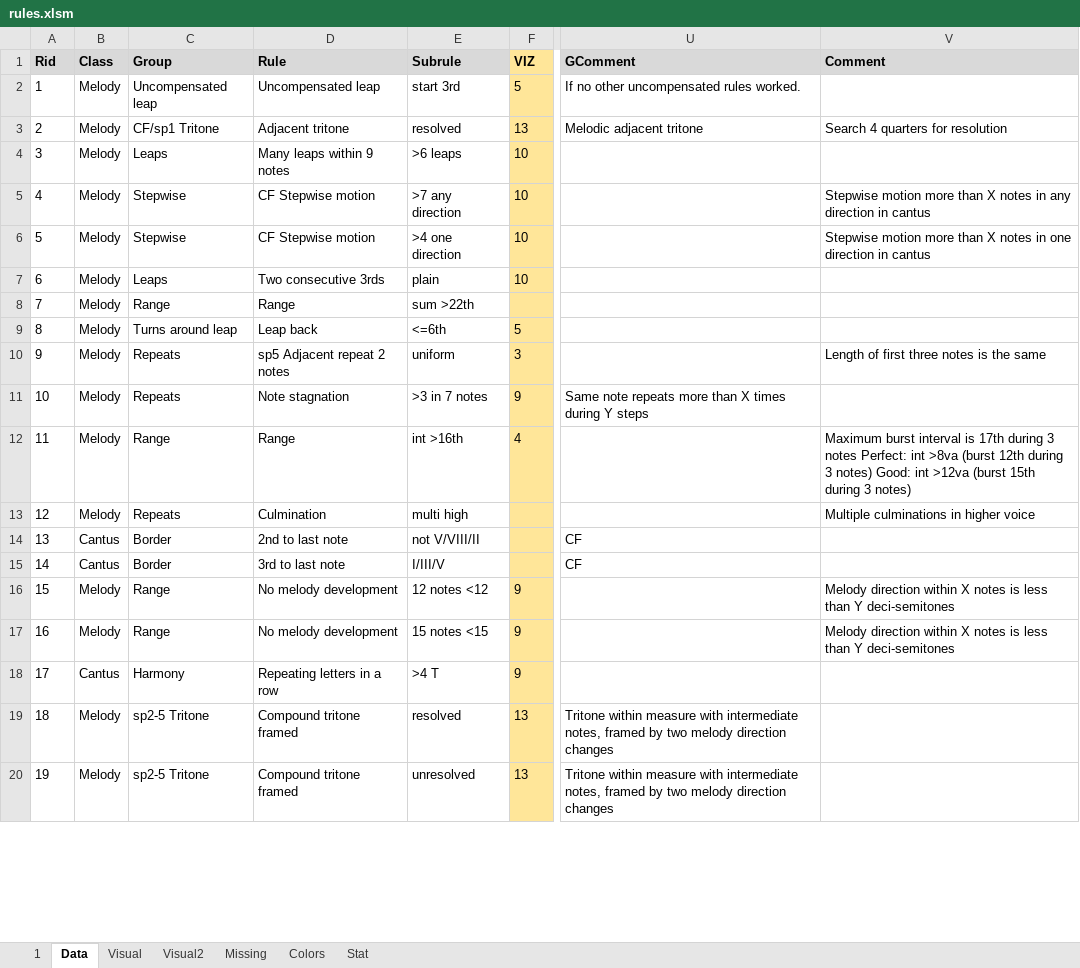
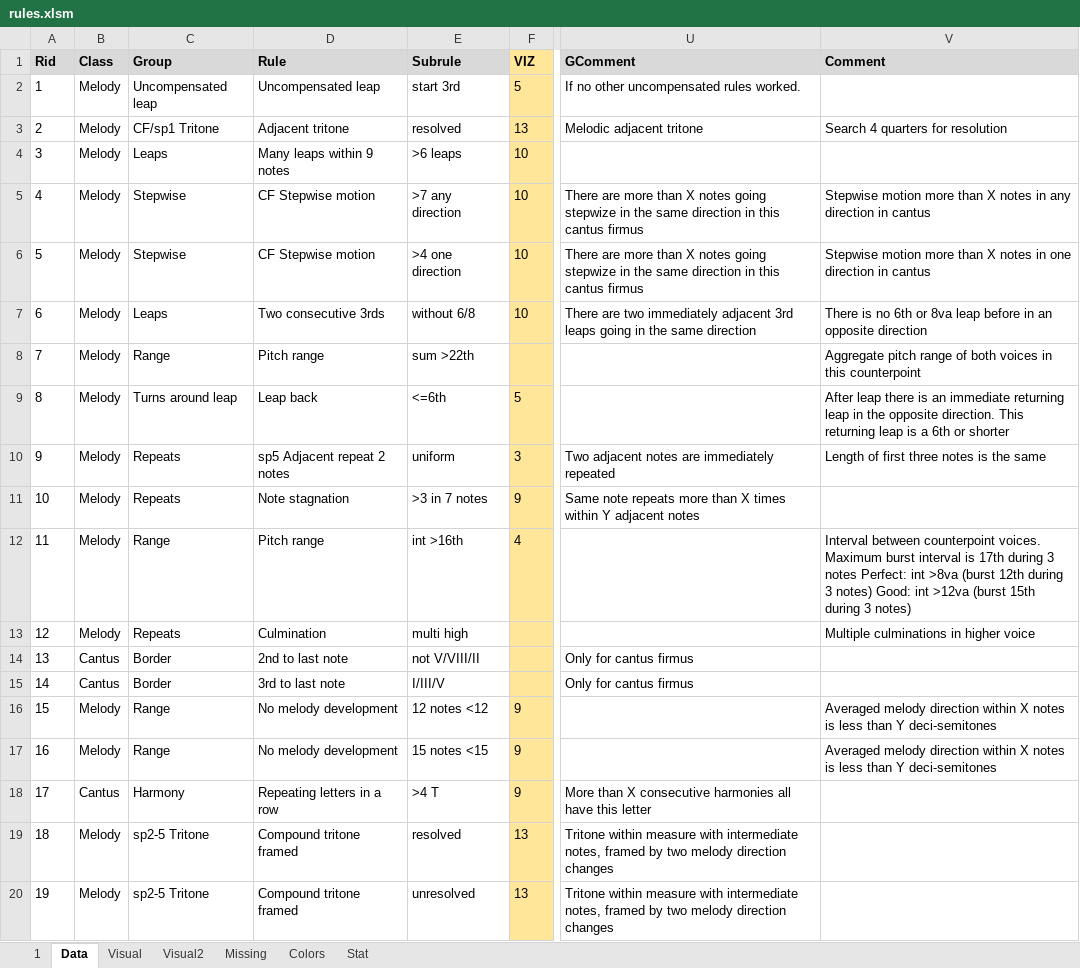
Before and after one commit to Dpst94/MGen, an Excel workbook: MGen/configs/rules/rules.xlsm, sheet Data, drawn as a sheet; only a part is shown, gaps mark what is left out; values as stored, in another font and other column widths than the file's, no borders; charts and pictures not drawn; the diff covers the shown part only; the diff names each change by its address in the sheet, - before the commit and + after, or states it on an @@ line.

Commit message:
CF1: Update rule names

```diff
--- a/MGen/configs/rules/rules.xlsm (sheet Data)
+++ b/MGen/configs/rules/rules.xlsm (sheet Data)
-U5:U6 (GComment): (empty)
+U5:U6 (GComment): There are more than X notes going stepwize in the same direction in this cantus firmus
-E7 (Subrule): plain
+E7 (Subrule): without 6/8
-U7 (GComment): (empty)
+U7 (GComment): There are two immediately adjacent 3rd leaps going in the same direction
-V7 (Comment): (empty)
+V7 (Comment): There is no 6th or 8va leap before in an opposite direction
-D8 (Rule): Range
+D8 (Rule): Pitch range
-V8 (Comment): (empty)
+V8 (Comment): Aggregate pitch range of both voices in this counterpoint
-V9 (Comment): (empty)
+V9 (Comment): After leap there is an immediate returning leap in the opposite direction. This returning leap is a 6th or shorter
-U10 (GComment): (empty)
+U10 (GComment): Two adjacent notes are immediately repeated
-U11 (GComment): …X times during Y steps
+U11 (GComment): …X times within Y adjacent notes
-D12 (Rule): Range
+D12 (Rule): Pitch range
-V12 (Comment): Maximum burst…
+V12 (Comment): Interval between counterpoint voices. Maximum burst…
-U14:U15 (GComment): CF
+U14:U15 (GComment): Only for cantus firmus
-V16:V17 (Comment): Melody direction within…
+V16:V17 (Comment): Averaged melody direction within…
-U18 (GComment): (empty)
+U18 (GComment): More than X consecutive harmonies all have this letter
```
Also changed, not shown: 147 edited cells elsewhere in this sheet, sheet 1, 12 other files.
